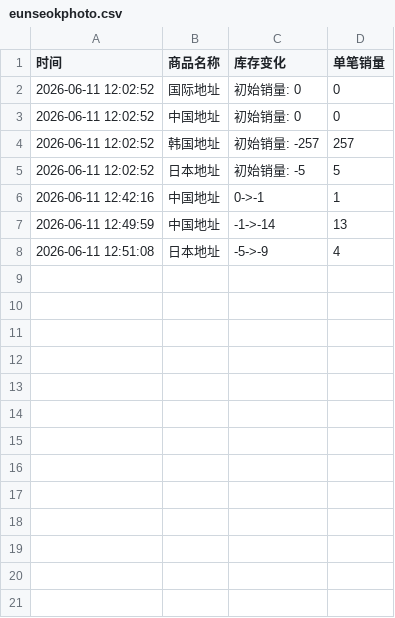
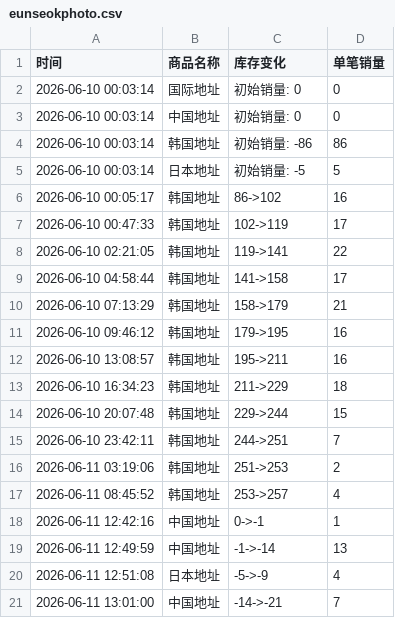
Before and after one commit to yuiki001/eunseokphoto-k40619, a CSV file: eunseokphoto.csv, drawn as a sheet.

Commit message:
自动更新数据 2026-06-11 13:01:01

```diff
--- a/eunseokphoto.csv
+++ b/eunseokphoto.csv
@@ -1,6 +1,18 @@
 时间,商品名称,库存变化,单笔销量
-2026-06-11 12:02:52,国际地址,初始销量: 0,0
-2026-06-11 12:02:52,中国地址,初始销量: 0,0
-2026-06-11 12:02:52,韩国地址,初始销量: -257,257
-2026-06-11 12:02:52,日本地址,初始销量: -5,5
+2026-06-10 00:03:14,国际地址,初始销量: 0,0
+2026-06-10 00:03:14,中国地址,初始销量: 0,0
+2026-06-10 00:03:14,韩国地址,初始销量: -86,86
+2026-06-10 00:03:14,日本地址,初始销量: -5,5
+2026-06-10 00:05:17,韩国地址,86->102,16
+2026-06-10 00:47:33,韩国地址,102->119,17
+2026-06-10 02:21:05,韩国地址,119->141,22
+2026-06-10 04:58:44,韩国地址,141->158,17
+2026-06-10 07:13:29,韩国地址,158->179,21
+2026-06-10 09:46:12,韩国地址,179->195,16
+2026-06-10 13:08:57,韩国地址,195->211,16
+2026-06-10 16:34:23,韩国地址,211->229,18
+2026-06-10 20:07:48,韩国地址,229->244,15
+2026-06-10 23:42:11,韩国地址,244->251,7
+2026-06-11 03:19:06,韩国地址,251->253,2
+2026-06-11 08:45:52,韩国地址,253->257,4
 2026-06-11 12:42:16,中国地址,0->-1,1
@@ -8 +20,2 @@
 2026-06-11 12:51:08,日本地址,-5->-9,4
+2026-06-11 13:01:00,中国地址,-14->-21,7
```
